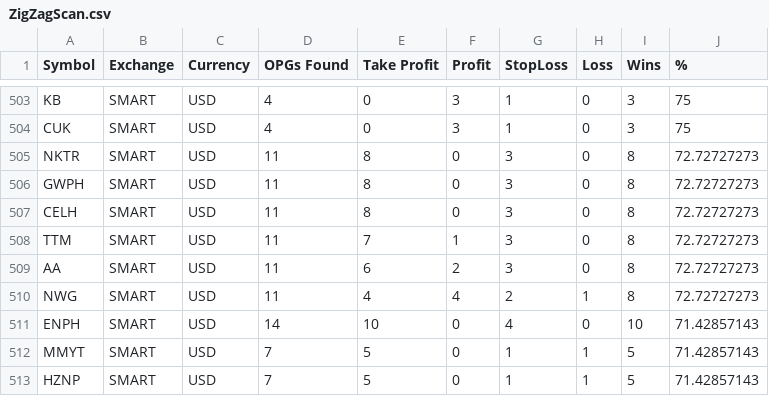
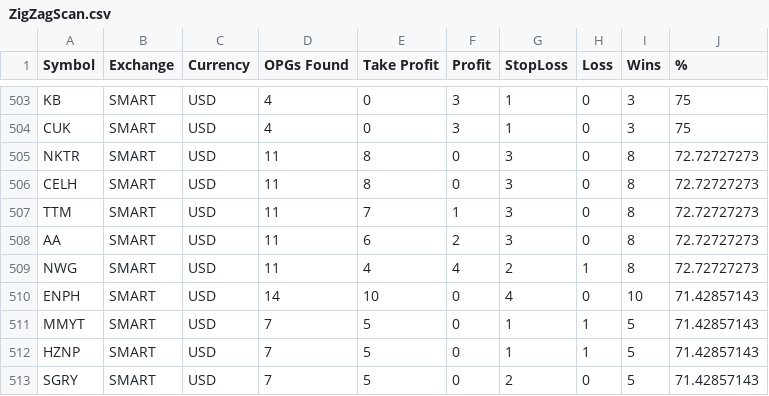
Before and after one commit to pedrosilva88/TioPatinhasProject, a CSV file: scanner/Data/CSV/US/ZigZag/ZigZagScan.csv, drawn as a sheet; only a part is shown, gaps mark what is left out; the shorter side is filled out with more unchanged rows.

Commit message:
bug fixed in strategy data

```diff
--- a/scanner/Data/CSV/US/ZigZag/ZigZagScan.csv
+++ b/scanner/Data/CSV/US/ZigZag/ZigZagScan.csv
@@ -505,3 +505,2 @@ CUK,SMART,USD,4,0,3,1,0,3,75
 NKTR,SMART,USD,11,8,0,3,0,8,72.72727273
-GWPH,SMART,USD,11,8,0,3,0,8,72.72727273
 CELH,SMART,USD,11,8,0,3,0,8,72.72727273
```
Also changed, not shown: 6 other files.
